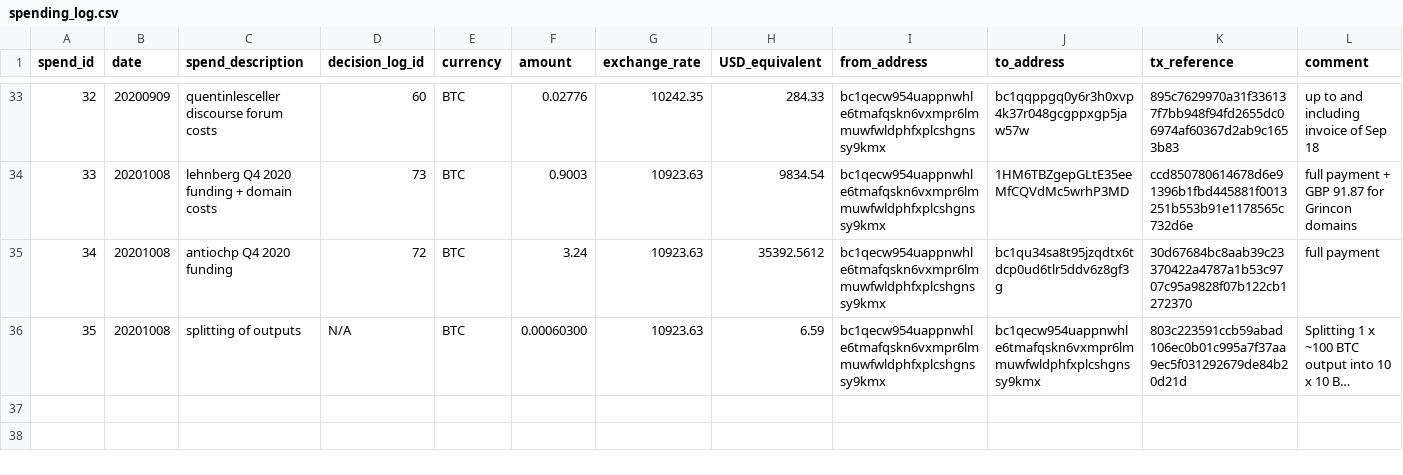
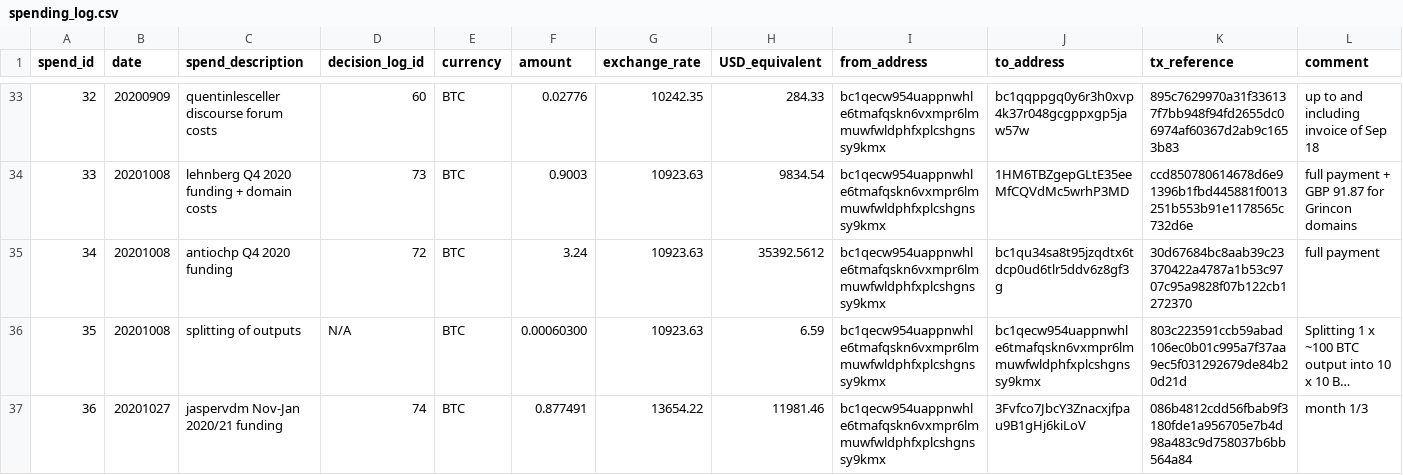
Before and after one commit to mimblewimble/grin-pm, a CSV file: financials/spending_log.csv, drawn as a sheet; only a part is shown, gaps mark what is left out; long unchanged cells end in …; the diff names each change by its address in the sheet, - before the commit and + after, or states it on an @@ line.

Commit message:
add spending log entry 36: jaspervdm month 1 of 3

```diff
--- a/financials/spending_log.csv
+++ b/financials/spending_log.csv
+row 37: 36 | 20201027 | jaspervdm Nov-Jan 2020/21 funding | 74 | BTC | 0.877491 | 13654.22 | 11981.46 | bc1qecw954uappnwhle6tmafqskn6vxmpr6lmmuwfwldphfxplcshgnssy9kmx | 3Fvfco7JbcY3Znacxjfpau9B1gHj6kiLoV | 086b4812cdd56fbab9f3180fde1a956705e7b4d98a483c9d758037b6bb564a84 | month 1/3
```
